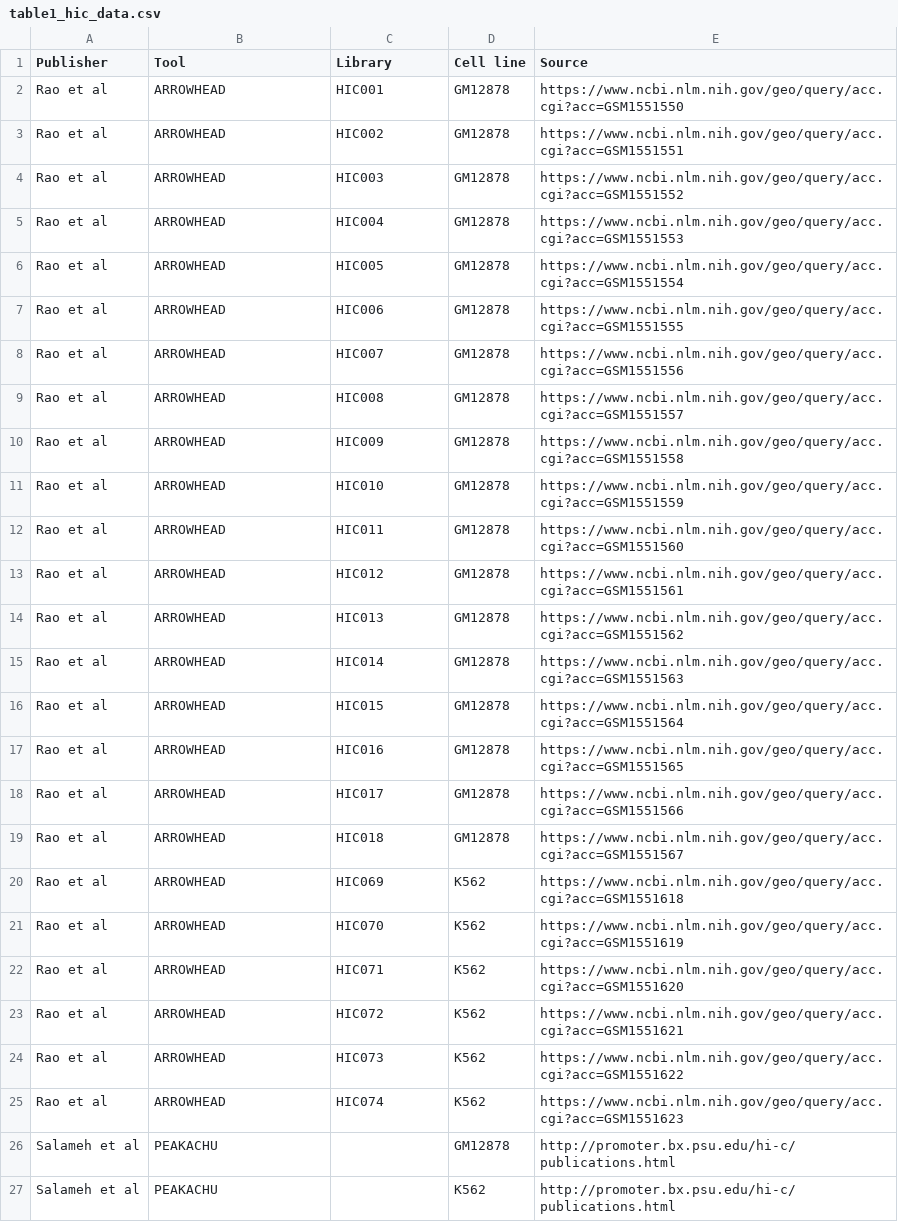
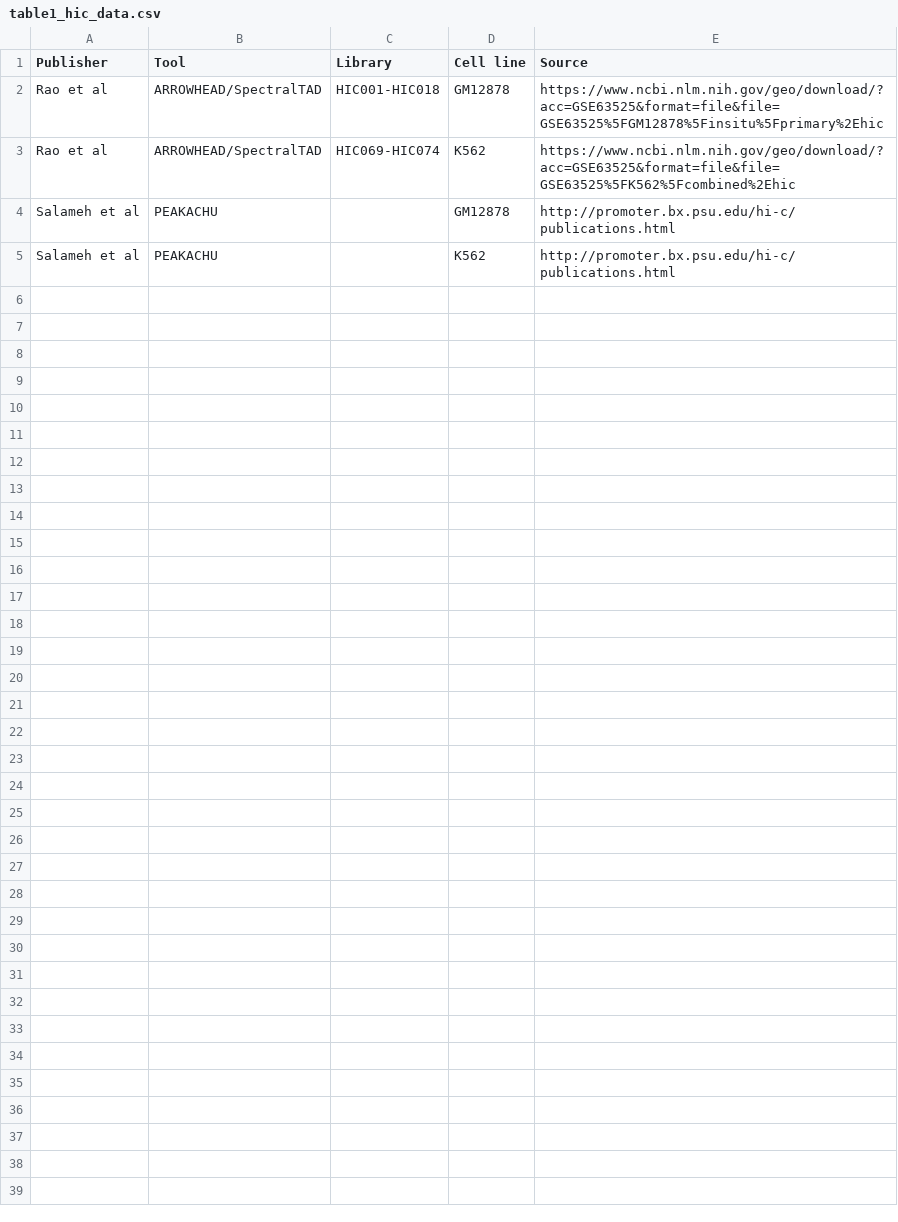
Before and after one commit to stilianoudakis/TAD_predictive_modeling, a CSV file: Manuscript/Supplementary/table1_hic_data.csv, drawn as a sheet.

```diff
--- a/Manuscript/Supplementary/table1_hic_data.csv
+++ b/Manuscript/Supplementary/table1_hic_data.csv
@@ -1,26 +1,4 @@
 Publisher,Tool,Library,Cell line ,Source
-Rao et al,ARROWHEAD,HIC001,GM12878,https://www.ncbi.nlm.nih.gov/geo/query/acc.cgi?acc=GSM1551550
-Rao et al,ARROWHEAD,HIC002,GM12878,https://www.ncbi.nlm.nih.gov/geo/query/acc.cgi?acc=GSM1551551
-Rao et al,ARROWHEAD,HIC003,GM12878,https://www.ncbi.nlm.nih.gov/geo/query/acc.cgi?acc=GSM1551552
-Rao et al,ARROWHEAD,HIC004,GM12878,https://www.ncbi.nlm.nih.gov/geo/query/acc.cgi?acc=GSM1551553
-Rao et al,ARROWHEAD,HIC005,GM12878,https://www.ncbi.nlm.nih.gov/geo/query/acc.cgi?acc=GSM1551554
-Rao et al,ARROWHEAD,HIC006,GM12878,https://www.ncbi.nlm.nih.gov/geo/query/acc.cgi?acc=GSM1551555
-Rao et al,ARROWHEAD,HIC007,GM12878,https://www.ncbi.nlm.nih.gov/geo/query/acc.cgi?acc=GSM1551556
-Rao et al,ARROWHEAD,HIC008,GM12878,https://www.ncbi.nlm.nih.gov/geo/query/acc.cgi?acc=GSM1551557
-Rao et al,ARROWHEAD,HIC009,GM12878,https://www.ncbi.nlm.nih.gov/geo/query/acc.cgi?acc=GSM1551558
-Rao et al,ARROWHEAD,HIC010,GM12878,https://www.ncbi.nlm.nih.gov/geo/query/acc.cgi?acc=GSM1551559
-Rao et al,ARROWHEAD,HIC011,GM12878,https://www.ncbi.nlm.nih.gov/geo/query/acc.cgi?acc=GSM1551560
-Rao et al,ARROWHEAD,HIC012,GM12878,https://www.ncbi.nlm.nih.gov/geo/query/acc.cgi?acc=GSM1551561
-Rao et al,ARROWHEAD,HIC013,GM12878,https://www.ncbi.nlm.nih.gov/geo/query/acc.cgi?acc=GSM1551562
-Rao et al,ARROWHEAD,HIC014,GM12878,https://www.ncbi.nlm.nih.gov/geo/query/acc.cgi?acc=GSM1551563
-Rao et al,ARROWHEAD,HIC015,GM12878,https://www.ncbi.nlm.nih.gov/geo/query/acc.cgi?acc=GSM1551564
-Rao et al,ARROWHEAD,HIC016,GM12878,https://www.ncbi.nlm.nih.gov/geo/query/acc.cgi?acc=GSM1551565
-Rao et al,ARROWHEAD,HIC017,GM12878,https://www.ncbi.nlm.nih.gov/geo/query/acc.cgi?acc=GSM1551566
-Rao et al,ARROWHEAD,HIC018,GM12878,https://www.ncbi.nlm.nih.gov/geo/query/acc.cgi?acc=GSM1551567
-Rao et al,ARROWHEAD,HIC069,K562,https://www.ncbi.nlm.nih.gov/geo/query/acc.cgi?acc=GSM1551618
-Rao et al,ARROWHEAD,HIC070,K562,https://www.ncbi.nlm.nih.gov/geo/query/acc.cgi?acc=GSM1551619
-Rao et al,ARROWHEAD,HIC071,K562,https://www.ncbi.nlm.nih.gov/geo/query/acc.cgi?acc=GSM1551620
-Rao et al,ARROWHEAD,HIC072,K562,https://www.ncbi.nlm.nih.gov/geo/query/acc.cgi?acc=GSM1551621
-Rao et al,ARROWHEAD,HIC073,K562,https://www.ncbi.nlm.nih.gov/geo/query/acc.cgi?acc=GSM1551622
-Rao et al,ARROWHEAD,HIC074,K562,https://www.ncbi.nlm.nih.gov/geo/query/acc.cgi?acc=GSM1551623
+Rao et al,ARROWHEAD/SpectralTAD,HIC001-HIC018,GM12878,https://www.ncbi.nlm.nih.gov/geo/download/?acc=GSE63525&format=file&file=GSE63525%5FGM12878%5Finsitu%5Fprimary%2Ehic
+Rao et al,ARROWHEAD/SpectralTAD,HIC069-HIC074,K562,https://www.ncbi.nlm.nih.gov/geo/download/?acc=GSE63525&format=file&file=GSE63525%5FK562%5Fcombined%2Ehic
 Salameh et al,PEAKACHU,,GM12878,http://promoter.bx.psu.edu/hi-c/publications.html
```
Also changed, not shown: 7 other files.
